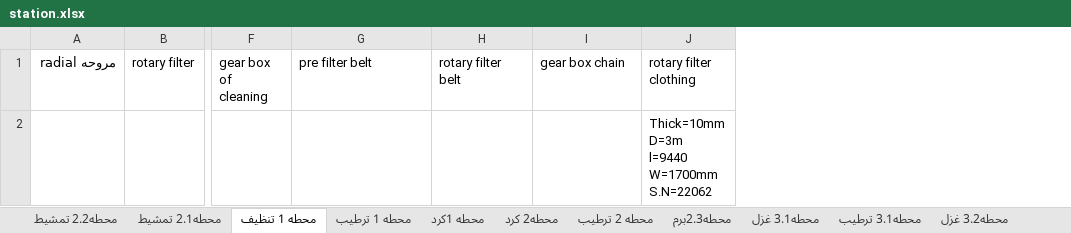
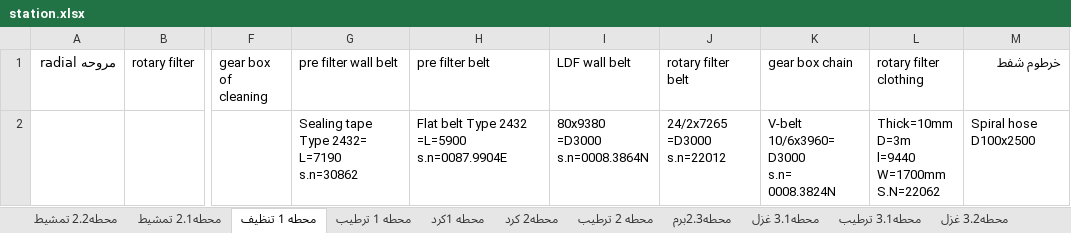
Before and after one commit to mahmedabdallh123/Maintain-luva, an Excel workbook: station.xlsx, sheet محطه 1 تنظيف, drawn as a sheet; only a part is shown, gaps mark what is left out; values as stored, in another font and other column widths than the file's, no borders; addresses are those after the commit; ↵ is a line break in a cell; the diff names each change by its address in the sheet, - before the commit and + after, or states it on an @@ line.

```diff
--- a/station.xlsx (sheet محطه 1 تنظيف)
+++ b/station.xlsx (sheet محطه 1 تنظيف)
+column G (pre filter wall belt), row 2: Sealing tape Type 2432= L=7190 ↵ s.n=30862
+column I (LDF wall belt), row 2: 80x9380 =D3000 ↵ s.n=0008.3864N
+column M (خرطوم شفط), row 2: Spiral hose D100x2500
-H2 (pre filter belt): (empty)
+H2 (pre filter belt): Flat belt Type 2432 =L=5900 s.n=0087.9904E
-J2 (rotary filter belt): (empty)
+J2 (rotary filter belt): 24/2x7265 =D3000 ↵ s.n=22012
-K2 (gear box chain): (empty)
+K2 (gear box chain): V-belt 10/6x3960= D3000 ↵ s.n= 0008.3824N
```
Also changed, not shown: sheet محطه 1كرد, sheet محطه2 كرد, sheet محطه2.2 تمشيط, sheet محطه2.1 تمشيط, sheet محطه2.3برم.
